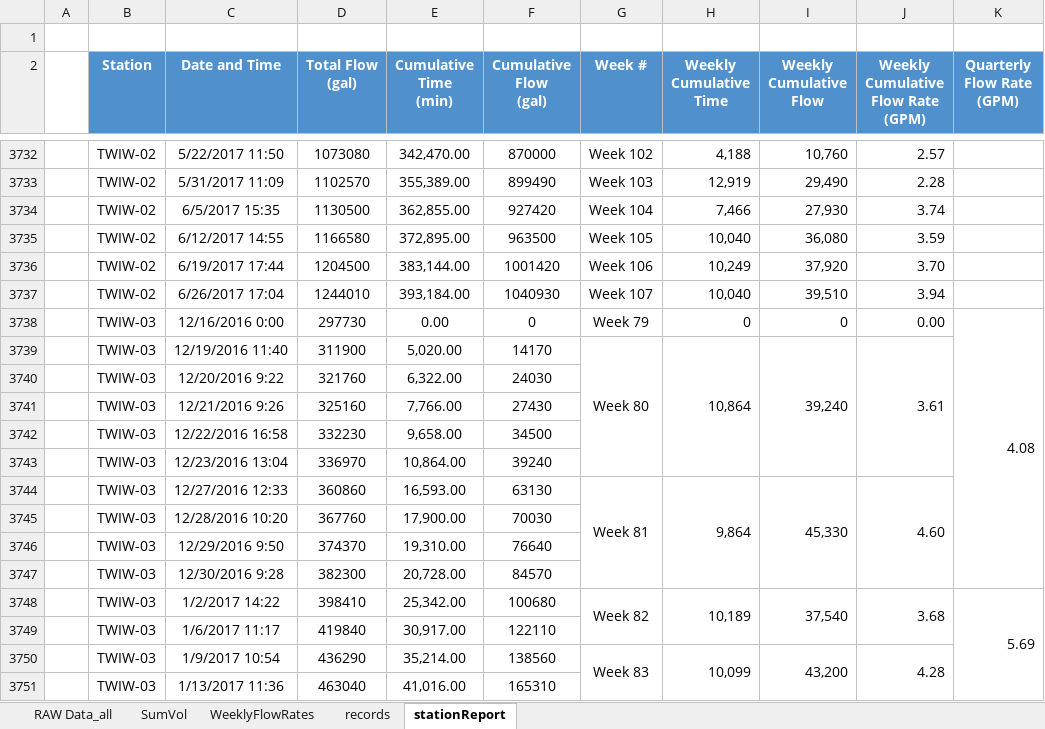
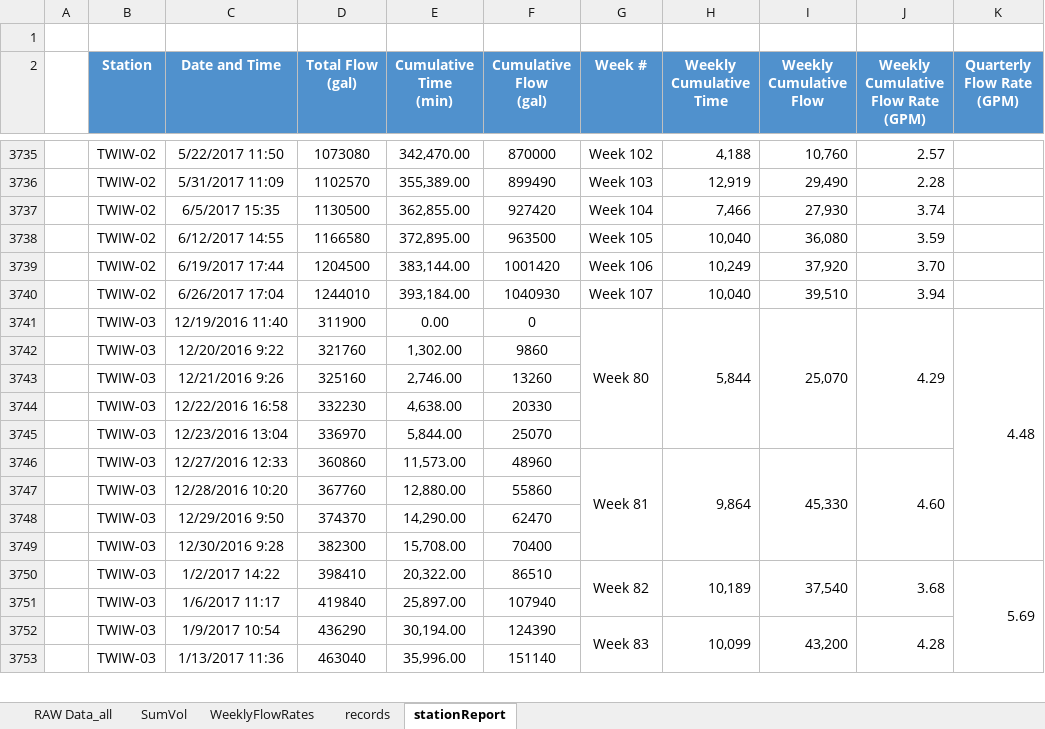
Before and after one commit to JamesPinkard/ExcelChartTool, an Excel workbook: ExcelChartTool/bin/Debug/O&M_Copy.xlsx, sheet stationReport, drawn as a sheet; only a part is shown, gaps mark what is left out; values as stored, in another font and other column widths than the file's, no borders; removed rows and columns are numbered as before the commit, all else as after; the diff covers the shown part only; the diff names each change by its address in the sheet, - before the commit and + after, or states it on an @@ line.

```diff
--- a/ExcelChartTool/bin/Debug/O&M_Copy.xlsx (sheet stationReport)
+++ b/ExcelChartTool/bin/Debug/O&M_Copy.xlsx (sheet stationReport)
-row 3738:  | TWIW-03 | 12/16/2016 0:00 | 297730 | 0.00 | 0 | Week 79 | 0 | 0 | 0.00 | 4.08
-E3741 (Cumulative Time (min)): 5,020.00
+E3741 (Cumulative Time (min)): 0.00
-F3741 (Cumulative Flow (gal)): 14170
+F3741 (Cumulative Flow (gal)): 0
-H3741 (Weekly Cumulative Time): 10,864
+H3741 (Weekly Cumulative Time): 5,844
-I3741 (Weekly Cumulative Flow): 39,240
+I3741 (Weekly Cumulative Flow): 25,070
-J3741: 3.61
+J3741: 4.29
-K3741 (Quarterly Flow Rate (GPM)): (empty)
+K3741 (Quarterly Flow Rate (GPM)): 4.48
+K3741:K3749 merged
-E3742 (Cumulative Time (min)): 6,322.00
+E3742 (Cumulative Time (min)): 1,302.00
-F3742 (Cumulative Flow (gal)): 24030
+F3742 (Cumulative Flow (gal)): 9860
-E3743 (Cumulative Time (min)): 7,766.00
+E3743 (Cumulative Time (min)): 2,746.00
-F3743 (Cumulative Flow (gal)): 27430
+F3743 (Cumulative Flow (gal)): 13260
-E3744 (Cumulative Time (min)): 9,658.00
+E3744 (Cumulative Time (min)): 4,638.00
-F3744 (Cumulative Flow (gal)): 34500
+F3744 (Cumulative Flow (gal)): 20330
-E3745 (Cumulative Time (min)): 10,864.00
+E3745 (Cumulative Time (min)): 5,844.00
-F3745 (Cumulative Flow (gal)): 39240
+F3745 (Cumulative Flow (gal)): 25070
-E3746 (Cumulative Time (min)): 16,593.00
+E3746 (Cumulative Time (min)): 11,573.00
-F3746 (Cumulative Flow (gal)): 63130
+F3746 (Cumulative Flow (gal)): 48960
-E3747 (Cumulative Time (min)): 17,900.00
+E3747 (Cumulative Time (min)): 12,880.00
-F3747 (Cumulative Flow (gal)): 70030
+F3747 (Cumulative Flow (gal)): 55860
-E3748 (Cumulative Time (min)): 19,310.00
+E3748 (Cumulative Time (min)): 14,290.00
-F3748 (Cumulative Flow (gal)): 76640
+F3748 (Cumulative Flow (gal)): 62470
-E3749 (Cumulative Time (min)): 20,728.00
+E3749 (Cumulative Time (min)): 15,708.00
-F3749 (Cumulative Flow (gal)): 84570
+F3749 (Cumulative Flow (gal)): 70400
-E3750 (Cumulative Time (min)): 25,342.00
+E3750 (Cumulative Time (min)): 20,322.00
-F3750 (Cumulative Flow (gal)): 100680
+F3750 (Cumulative Flow (gal)): 86510
-E3751 (Cumulative Time (min)): 30,917.00
+E3751 (Cumulative Time (min)): 25,897.00
-F3751 (Cumulative Flow (gal)): 122110
+F3751 (Cumulative Flow (gal)): 107940
-E3752 (Cumulative Time (min)): 35,214.00
+E3752 (Cumulative Time (min)): 30,194.00
-F3752 (Cumulative Flow (gal)): 138560
+F3752 (Cumulative Flow (gal)): 124390
-E3753 (Cumulative Time (min)): 41,016.00
+E3753 (Cumulative Time (min)): 35,996.00
-F3753 (Cumulative Flow (gal)): 165310
+F3753 (Cumulative Flow (gal)): 151140
```
Also changed, not shown: 5 added rows, 2 removed rows, 113 edited cells and merged cells elsewhere in this sheet, sheet RAW Data_all, sheet records, charts or pictures, 33 other files.
